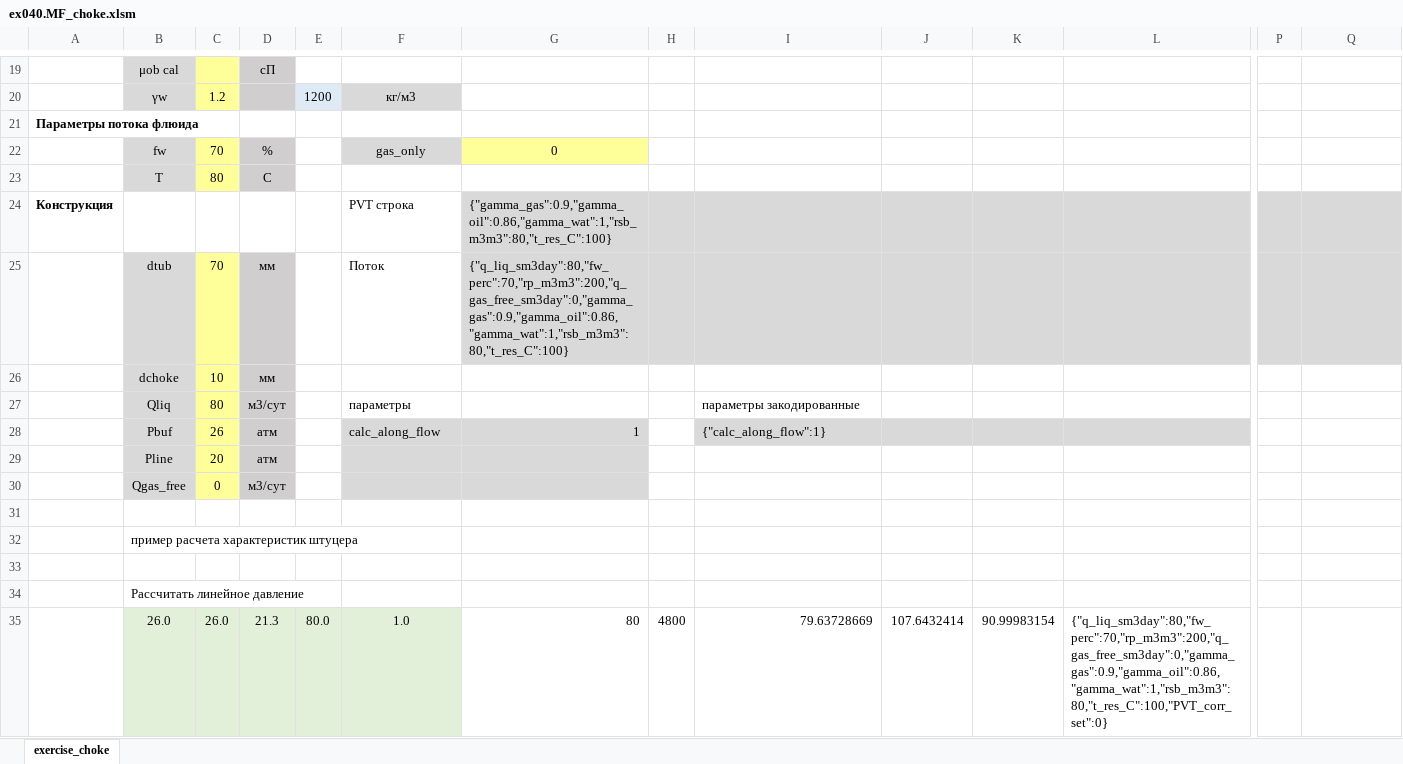
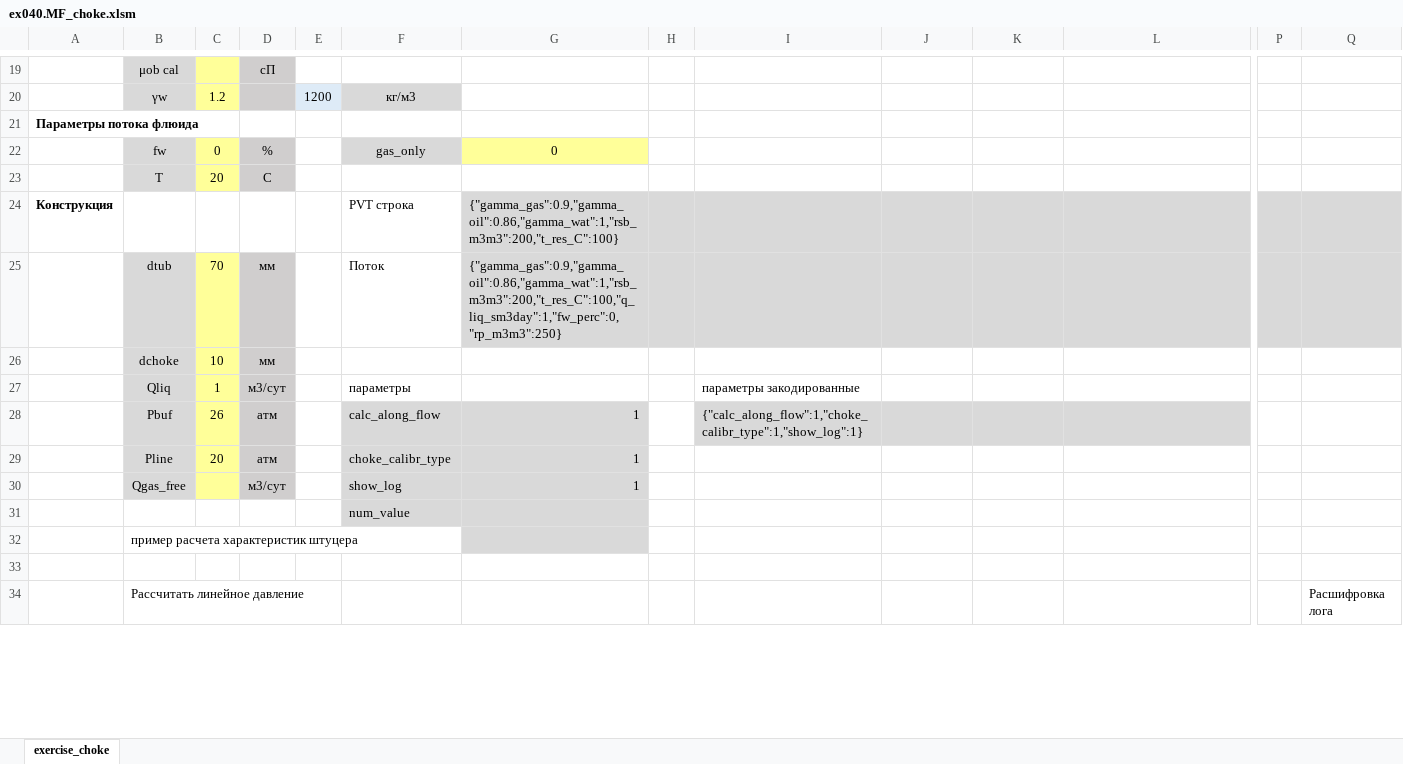
Before and after one commit to unifloc/unifloc_vba, an Excel workbook: examples/ex040.MF_choke.xlsm, sheet exercise_choke, drawn as a sheet; only a part is shown, gaps mark what is left out; values as stored, in another font and other column widths than the file's, no borders; charts and pictures not drawn; removed rows and columns are numbered as before the commit, all else as after; rows hold the shown columns only; the diff covers the shown part only; the diff names each change by its address in the sheet, - before the commit and + after, or states it on an @@ line.

```diff
--- a/examples/ex040.MF_choke.xlsm (sheet exercise_choke)
+++ b/examples/ex040.MF_choke.xlsm (sheet exercise_choke)
-C22: 70
+C22: 0
-C23: 80
+C23: 20
-G24: {"gamma_gas":0.9,"gamma_oil":0.86,"gamma_wat":1,"rsb_m3m3":80,"t_res_C":100}
+G24: {"gamma_gas":0.9,"gamma_oil":0.86,"gamma_wat":1,"rsb_m3m3":200,"t_res_C":100}
-G25: {"q_liq_sm3day":80,"fw_perc":70,"rp_m3m3":200,"q_gas_free_sm3day":0,"gamma_gas":0.9,"gamma_oil":0.86,"gamma_wat":1,"rsb_m3m3":80,"t_res_C":100}
+G25: {"gamma_gas":0.9,"gamma_oil":0.86,"gamma_wat":1,"rsb_m3m3":200,"t_res_C":100,"q_liq_sm3day":1,"fw_perc":0,"rp_m3m3":250}
-C27: 80
+C27: 1
-I28: {"calc_along_flow":1}
+I28: {"calc_along_flow":1,"choke_calibr_type":1,"show_log":1}
-F29: (empty)
+F29: choke_calibr_type
-G29: (empty)
+G29: 1
-row 30:  | Qgas_free | 0 | м3/сут
-row 30: (empty)
+row 30:  | Qgas_free |  | м3/сут |  | show_log | 1
-B30 fill: none
+B30 fill: #D9D9D9
-C30 fill: none
+C30 fill: #FFFF99
-D30 fill: none
+D30 fill: #D0CECE
-F30:G30 fill: none
+F30:G30 fill: #D9D9D9
+row 31:  |  |  |  |  | num_value
-G32 fill: none
+G32 fill: #D9D9D9
-Q34: (empty)
+Q34: Расшифровка лога
-row 35:  | 26.0 | 26.0 | 21.3 | 80.0 | 1.0 | 80 | 4800 | 79.63728669 | 107.6432414 | 90.99983154 | {"q_liq_sm3day":80,"fw_perc":70,"rp_m3m3":200,"q_gas_free_sm3day":0,"gamma_gas":0.9,"gamma_oil":0.86,"gamma_wat":1,"rsb_m3m3":80,"t_res_C":100,"PVT_corr_set":0}
```
Also changed, not shown: 17 added rows, 46 removed rows, 231 edited cells and cell formats elsewhere in this sheet, formulas that keep their value, charts or pictures, 8 other files.
